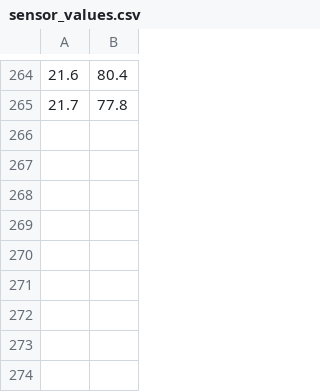
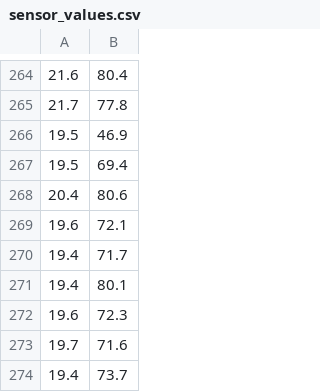
Before and after one commit to sanikadongre/eid-fall2018, a CSV file: project1/sensor_values.csv, drawn as a sheet; only a part is shown, gaps mark what is left out; the diff names each change by its address in the sheet, - before the commit and + after, or states it on an @@ line.

```diff
--- a/project1/sensor_values.csv
+++ b/project1/sensor_values.csv
+row 266: 19.5 | 46.9
+row 267: 19.5 | 69.4
+row 268: 20.4 | 80.6
+row 269: 19.6 | 72.1
+row 270: 19.4 | 71.7
+row 271: 19.4 | 80.1
+row 272: 19.6 | 72.3
+row 273: 19.7 | 71.6
+row 274: 19.4 | 73.7
```
Also changed, not shown: 25 other files.
